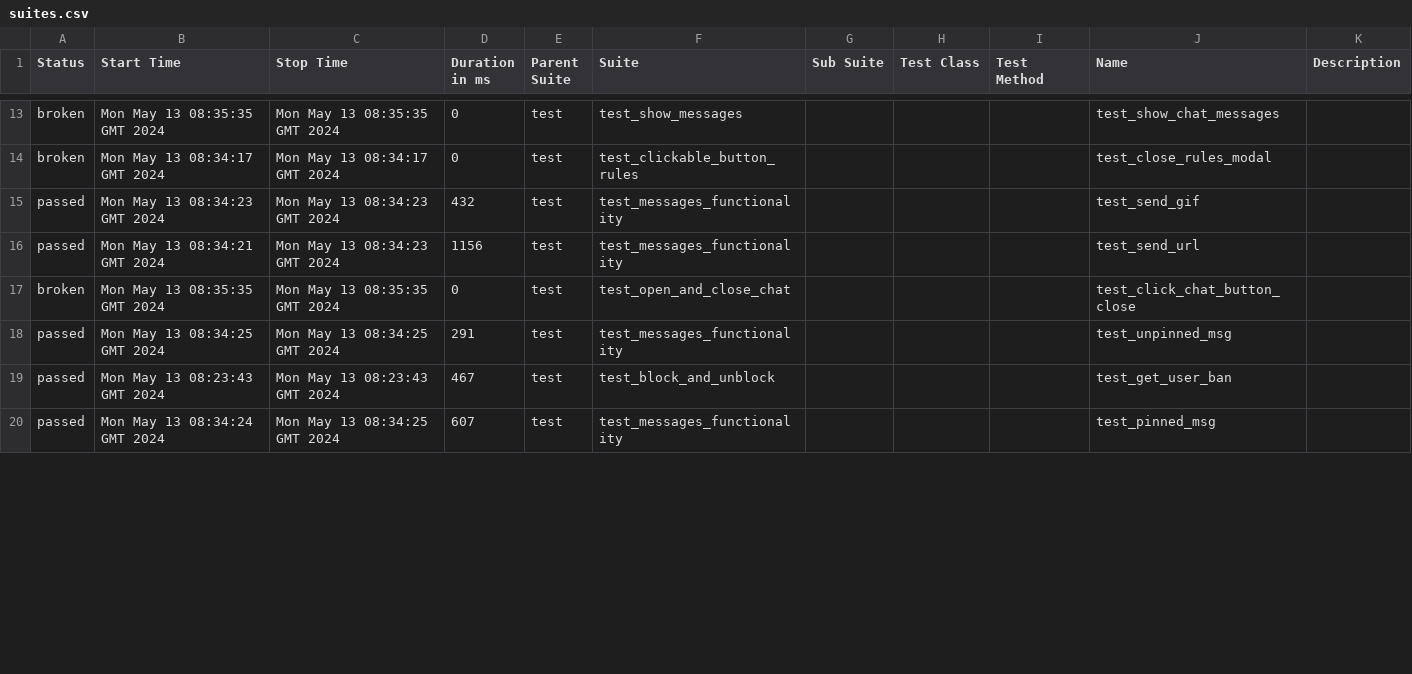
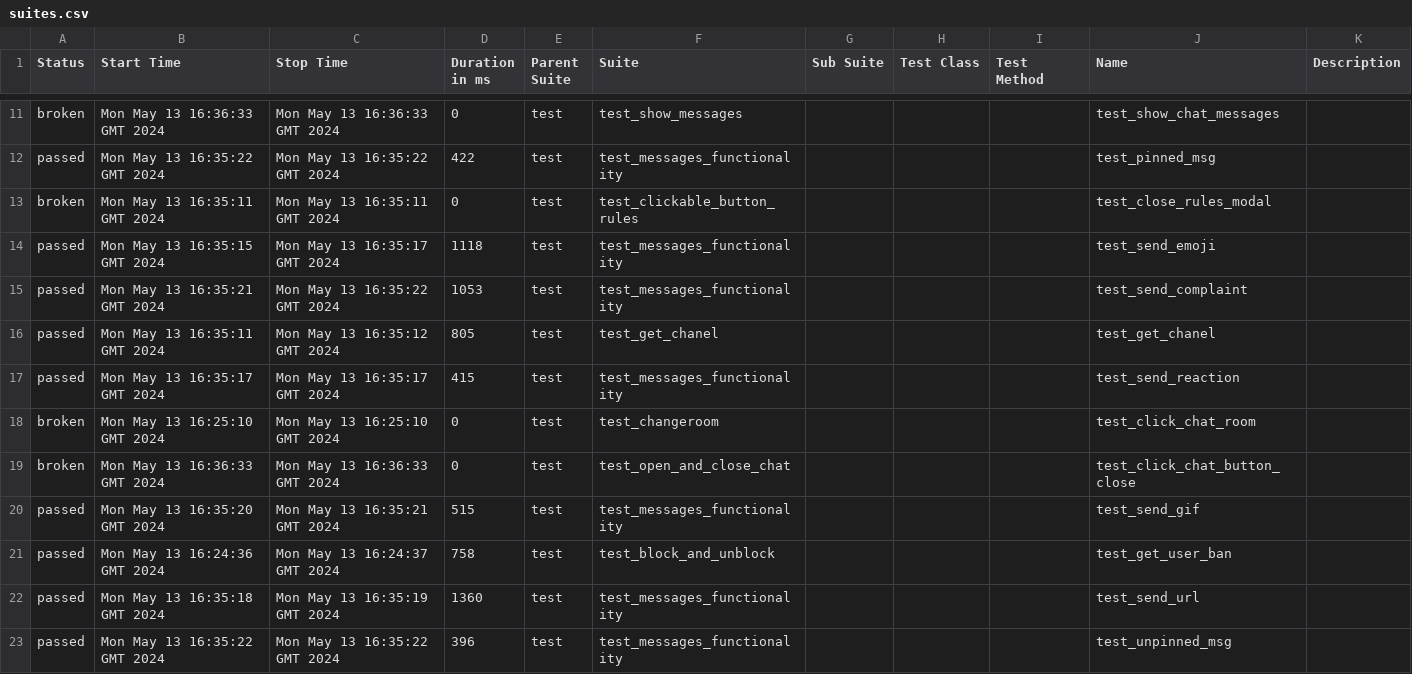
Before and after one commit to VladimirSaf95/ChatProject, a CSV file: data/suites.csv, drawn as a sheet; only a part is shown, gaps mark what is left out; the diff covers the shown part only.

Commit message:
Deploying to gh-pages from @ VladimirSaf95/ChatProject@da937cbf63d1af45d0021944f047c50247688d9a 🚀

```diff
--- a/data/suites.csv
+++ b/data/suites.csv
@@ -13,8 +11,13 @@
-"broken","Mon May 13 08:35:35 GMT 2024","Mon May 13 08:35:35 GMT 2024","0","test","test_show_messages","","","","test_show_chat_messages",""
-"broken","Mon May 13 08:34:17 GMT 2024","Mon May 13 08:34:17 GMT 2024","0","test","test_clickable_button_rules","","","","test_close_rules_modal",""
-"passed","Mon May 13 08:34:23 GMT 2024","Mon May 13 08:34:23 GMT 2024","432","test","test_messages_functionality","","","","test_send_gif",""
-"passed","Mon May 13 08:34:21 GMT 2024","Mon May 13 08:34:23 GMT 2024","1156","test","test_messages_functionality","","","","test_send_url",""
-"broken","Mon May 13 08:35:35 GMT 2024","Mon May 13 08:35:35 GMT 2024","0","test","test_open_and_close_chat","","","","test_click_chat_button_close",""
-"passed","Mon May 13 08:34:25 GMT 2024","Mon May 13 08:34:25 GMT 2024","291","test","test_messages_functionality","","","","test_unpinned_msg",""
-"passed","Mon May 13 08:23:43 GMT 2024","Mon May 13 08:23:43 GMT 2024","467","test","test_block_and_unblock","","","","test_get_user_ban",""
-"passed","Mon May 13 08:34:24 GMT 2024","Mon May 13 08:34:25 GMT 2024","607","test","test_messages_functionality","","","","test_pinned_msg",""
+"broken","Mon May 13 16:36:33 GMT 2024","Mon May 13 16:36:33 GMT 2024","0","test","test_show_messages","","","","test_show_chat_messages",""
+"passed","Mon May 13 16:35:22 GMT 2024","Mon May 13 16:35:22 GMT 2024","422","test","test_messages_functionality","","","","test_pinned_msg",""
+"broken","Mon May 13 16:35:11 GMT 2024","Mon May 13 16:35:11 GMT 2024","0","test","test_clickable_button_rules","","","","test_close_rules_modal",""
+"passed","Mon May 13 16:35:15 GMT 2024","Mon May 13 16:35:17 GMT 2024","1118","test","test_messages_functionality","","","","test_send_emoji",""
+"passed","Mon May 13 16:35:21 GMT 2024","Mon May 13 16:35:22 GMT 2024","1053","test","test_messages_functionality","","","","test_send_complaint",""
+"passed","Mon May 13 16:35:11 GMT 2024","Mon May 13 16:35:12 GMT 2024","805","test","test_get_chanel","","","","test_get_chanel",""
+"passed","Mon May 13 16:35:17 GMT 2024","Mon May 13 16:35:17 GMT 2024","415","test","test_messages_functionality","","","","test_send_reaction",""
+"broken","Mon May 13 16:25:10 GMT 2024","Mon May 13 16:25:10 GMT 2024","0","test","test_changeroom","","","","test_click_chat_room",""
+"broken","Mon May 13 16:36:33 GMT 2024","Mon May 13 16:36:33 GMT 2024","0","test","test_open_and_close_chat","","","","test_click_chat_button_close",""
+"passed","Mon May 13 16:35:20 GMT 2024","Mon May 13 16:35:21 GMT 2024","515","test","test_messages_functionality","","","","test_send_gif",""
+"passed","Mon May 13 16:24:36 GMT 2024","Mon May 13 16:24:37 GMT 2024","758","test","test_block_and_unblock","","","","test_get_user_ban",""
+"passed","Mon May 13 16:35:18 GMT 2024","Mon May 13 16:35:19 GMT 2024","1360","test","test_messages_functionality","","","","test_send_url",""
+"passed","Mon May 13 16:35:22 GMT 2024","Mon May 13 16:35:22 GMT 2024","396","test","test_messages_functionality","","","","test_unpinned_msg",""
```
Also changed, not shown: 3 added rows, 8 removed rows and 37 edited cells elsewhere in this file, data/behaviors.csv, 52 other files.
